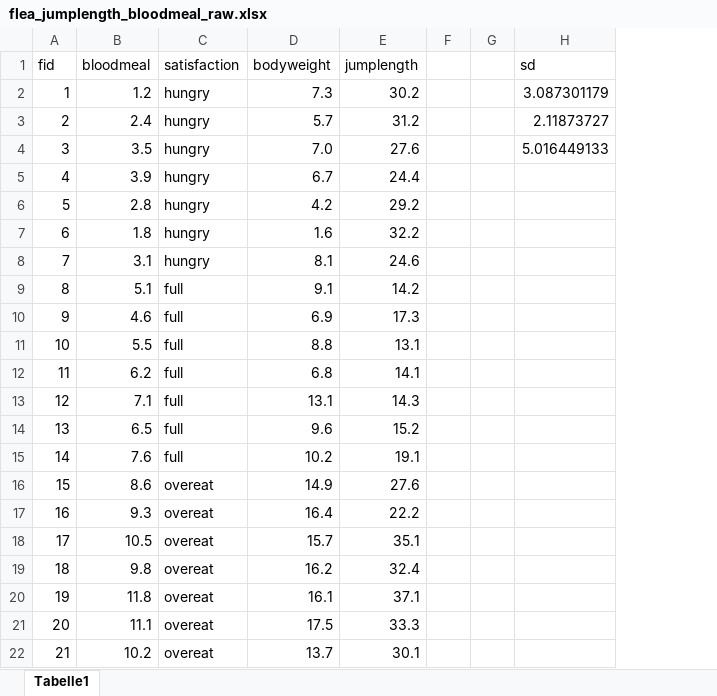
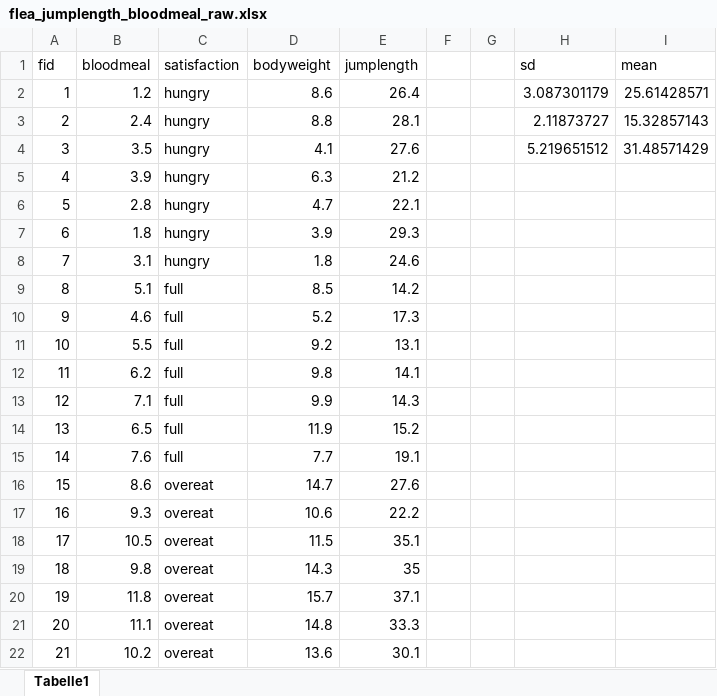
Before and after one commit to jkruppa/vorlesungen, an Excel workbook: Allgemeine Daten/covariate/flea_jumplength_bloodmeal_raw.xlsx, sheet Tabelle1, drawn as a sheet; values as stored, in another font and other column widths than the file's, no borders; charts and pictures not drawn; the diff names each change by its address in the sheet, - before the commit and + after, or states it on an @@ line.

```diff
--- a/Allgemeine Daten/covariate/flea_jumplength_bloodmeal_raw.xlsx (sheet Tabelle1)
+++ b/Allgemeine Daten/covariate/flea_jumplength_bloodmeal_raw.xlsx (sheet Tabelle1)
+column I (mean), rows 2-4: 25.61428571 | 15.32857143 | 31.48571429
-D2 (bodyweight): 7.3
+D2 (bodyweight): 8.6
-E2 (jumplength): 30.2
+E2 (jumplength): 26.4
-D3 (bodyweight): 5.7
+D3 (bodyweight): 8.8
-E3 (jumplength): 31.2
+E3 (jumplength): 28.1
-D4 (bodyweight): 7.0
+D4 (bodyweight): 4.1
-H4 (sd): 5.016449133
+H4 (sd): 5.219651512
-D5 (bodyweight): 6.7
+D5 (bodyweight): 6.3
-E5 (jumplength): 24.4
+E5 (jumplength): 21.2
-D6 (bodyweight): 4.2
+D6 (bodyweight): 4.7
-E6 (jumplength): 29.2
+E6 (jumplength): 22.1
-D7 (bodyweight): 1.6
+D7 (bodyweight): 3.9
-E7 (jumplength): 32.2
+E7 (jumplength): 29.3
-D8 (bodyweight): 8.1
+D8 (bodyweight): 1.8
-D9 (bodyweight): 9.1
+D9 (bodyweight): 8.5
-D10 (bodyweight): 6.9
+D10 (bodyweight): 5.2
-D11 (bodyweight): 8.8
+D11 (bodyweight): 9.2
-D12 (bodyweight): 6.8
+D12 (bodyweight): 9.8
-D13 (bodyweight): 13.1
+D13 (bodyweight): 9.9
-D14 (bodyweight): 9.6
+D14 (bodyweight): 11.9
-D15 (bodyweight): 10.2
+D15 (bodyweight): 7.7
-D16 (bodyweight): 14.9
+D16 (bodyweight): 14.7
-D17 (bodyweight): 16.4
+D17 (bodyweight): 10.6
-D18 (bodyweight): 15.7
+D18 (bodyweight): 11.5
-D19 (bodyweight): 16.2
+D19 (bodyweight): 14.3
-E19 (jumplength): 32.4
+E19 (jumplength): 35
-D20 (bodyweight): 16.1
+D20 (bodyweight): 15.7
-D21 (bodyweight): 17.5
+D21 (bodyweight): 14.8
-D22 (bodyweight): 13.7
+D22 (bodyweight): 13.6
```
Also changed, not shown: charts or pictures, 3 other files.
